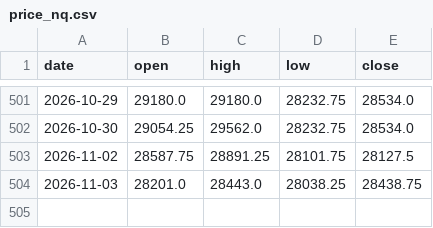
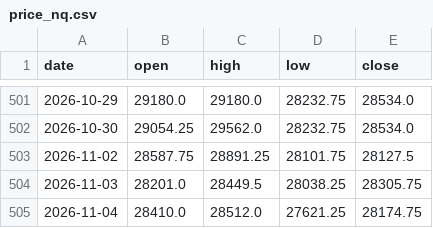
Before and after one commit to Allenvip1/G-F-U-T-2, a CSV file: data/price_nq.csv, drawn as a sheet; only a part is shown, gaps mark what is left out.

```diff
--- a/data/price_nq.csv
+++ b/data/price_nq.csv
@@ -503,2 +503,3 @@ date,open,high,low,close
 2026-11-02,28587.75,28891.25,28101.75,28127.5
-2026-11-03,28201.0,28443.0,28038.25,28438.75
+2026-11-03,28201.0,28449.5,28038.25,28305.75
+2026-11-04,28410.0,28512.0,27621.25,28174.75
```
Also changed, not shown: data/futures_oi.csv, data/futures_total.csv, 4 other files.
